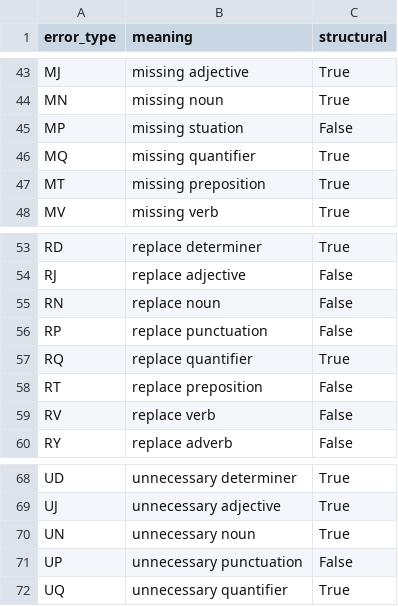
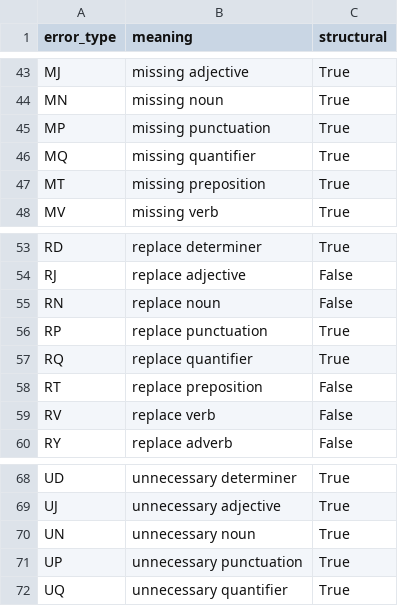
Before and after one commit to leticiawanderley/cmput664, a CSV file: error_type_meaning.csv, drawn as a sheet; only a part is shown, gaps mark what is left out.

Commit message:
Define punctuation errors as structural

```diff
--- a/error_type_meaning.csv
+++ b/error_type_meaning.csv
@@ -44,3 +44,3 @@ MJ,missing adjective,True
 MN,missing noun,True
-MP,missing stuation,False
+MP,missing punctuation,True
 MQ,missing quantifier,True
@@ -55,3 +55,3 @@ RJ,replace adjective,False
 RN,replace noun,False
-RP,replace punctuation,False
+RP,replace punctuation,True
 RQ,replace quantifier,True
@@ -70,3 +70,3 @@ UJ,unnecessary adjective,True
 UN,unnecessary noun,True
-UP,unnecessary punctuation,False
+UP,unnecessary punctuation,True
 UQ,unnecessary quantifier,True
```
